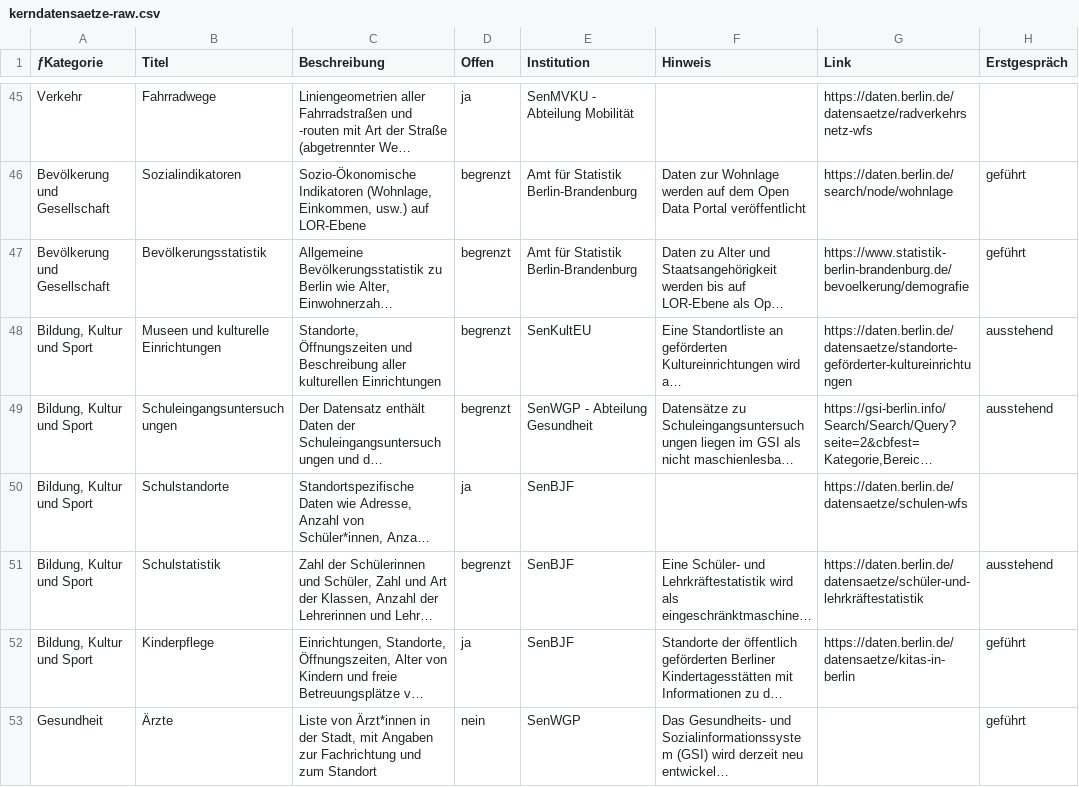
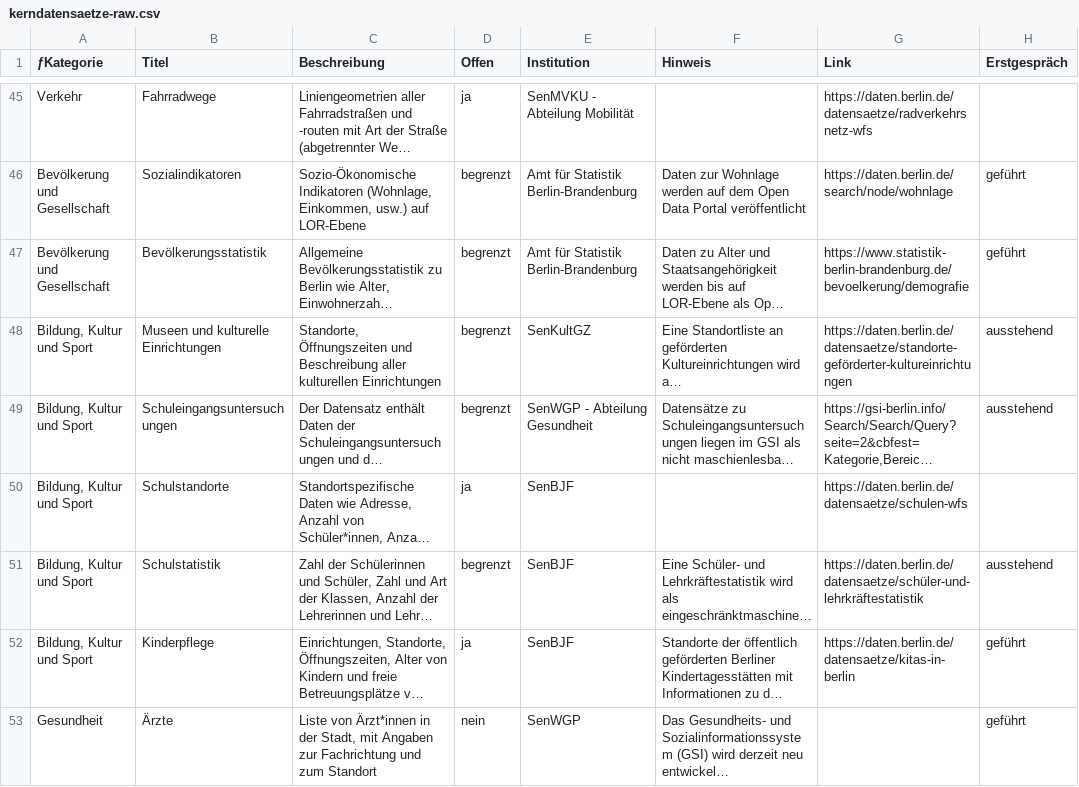
Before and after one commit to technologiestiftung/kerndatensaetze-monitor, a CSV file: data/kerndatensaetze-raw.csv, drawn as a sheet; only a part is shown, gaps mark what is left out; long unchanged cells end in …; the diff names each change by its address in the sheet, - before the commit and + after, or states it on an @@ line.

Commit message:
Update kerndatensaetze-raw.csv

```diff
--- a/data/kerndatensaetze-raw.csv
+++ b/data/kerndatensaetze-raw.csv
-E48 (Institution): SenKultEU
+E48 (Institution): SenKultGZ
```
